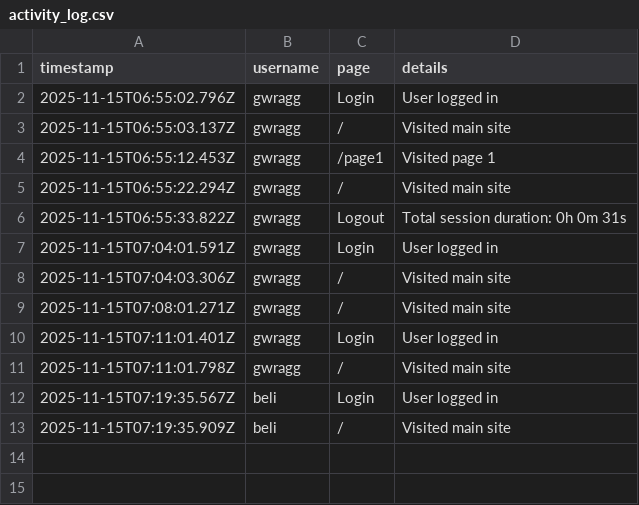
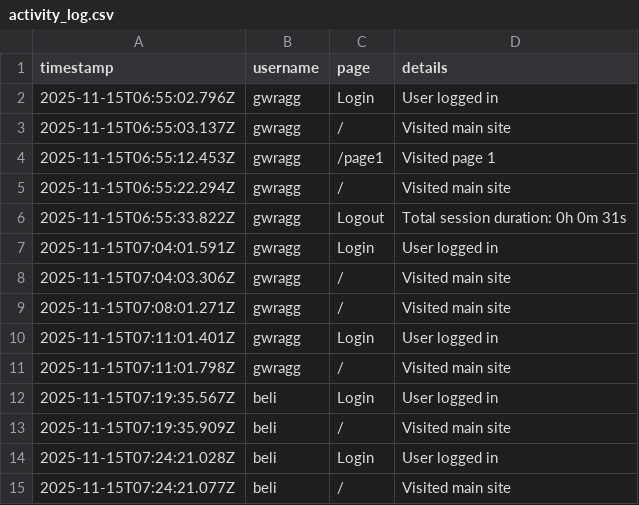
Before and after one commit to gregorywragg-blip/constructionapprenticeships, a CSV file: activity_log.csv, drawn as a sheet; the diff names each change by its address in the sheet, - before the commit and + after, or states it on an @@ line.

```diff
--- a/activity_log.csv
+++ b/activity_log.csv
+row 14: 2025-11-15T07:24:21.028Z | beli | Login | User logged in
+row 15: 2025-11-15T07:24:21.077Z | beli | / | Visited main site
```
Also changed, not shown: 1 other file.
